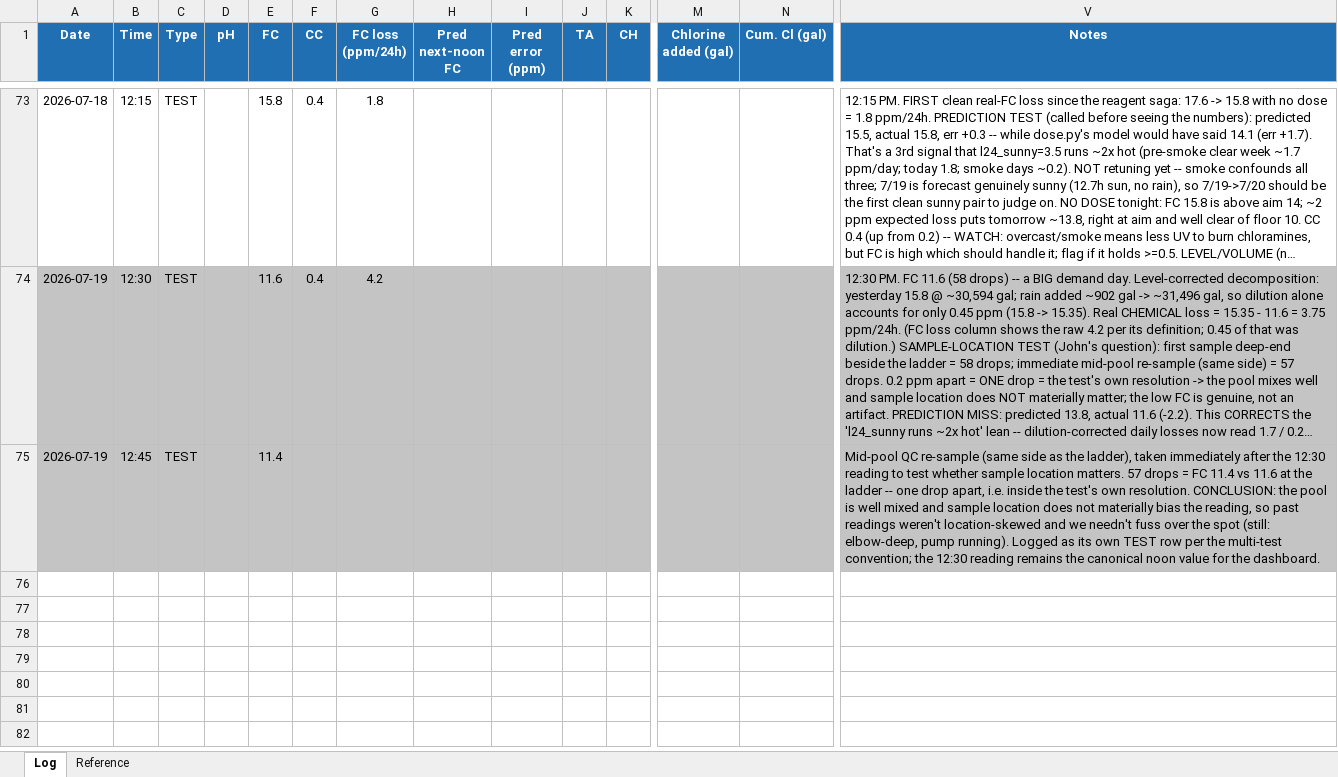
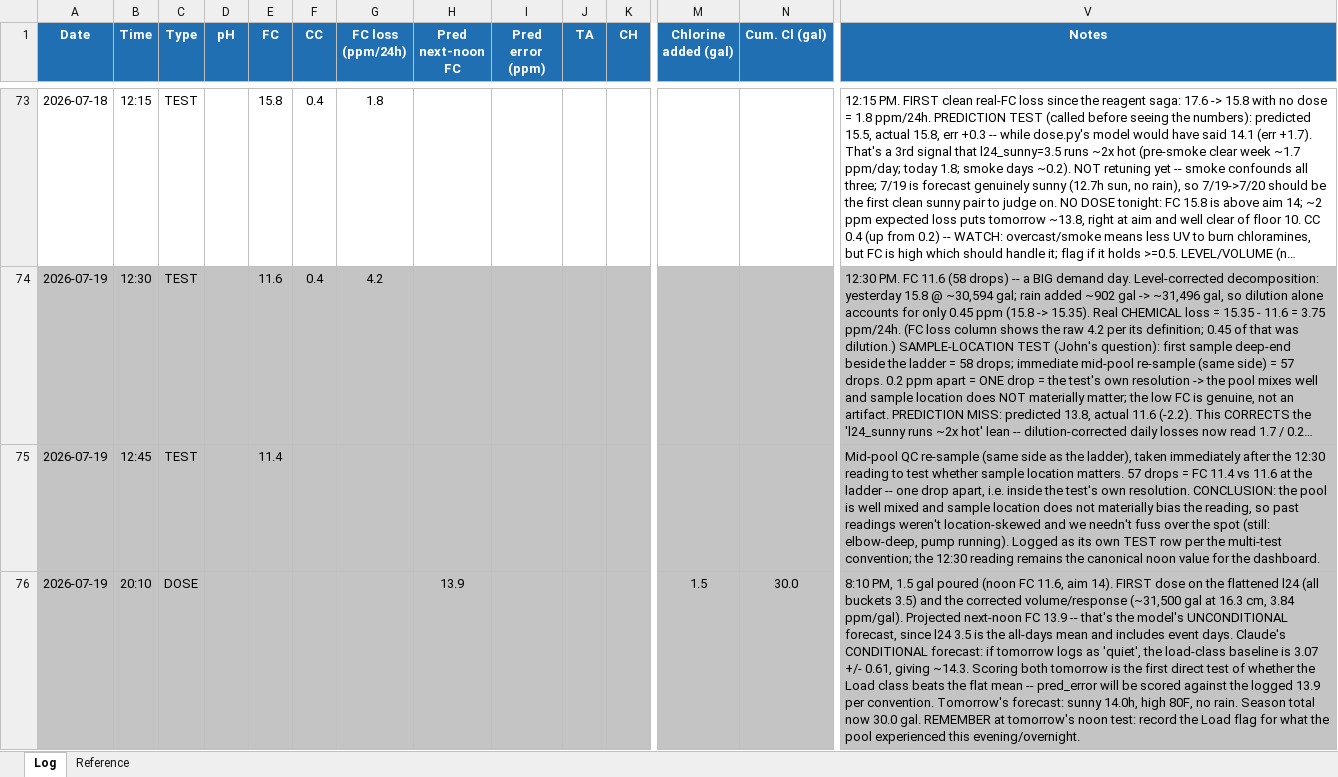
Before and after one commit to AirPengwn/pool, an Excel workbook: Pool_Log.xlsx, sheet Log, drawn as a sheet; only a part is shown, gaps mark what is left out; long unchanged cells end in …; values as stored, in another font and other column widths than the file's, no borders; rows hold the shown columns only; the diff names each change by its address in the sheet, - before the commit and + after, or states it on an @@ line.

```diff
--- a/Pool_Log.xlsx (sheet Log)
+++ b/Pool_Log.xlsx (sheet Log)
+row 76: 2026-07-19 | 20:10 | DOSE |  |  |  |  | 13.9 |  |  |  | 1.5 | 30.0 | 8:10 PM, 1.5 gal poured (noon FC 11.6, aim 14). FIRST dose on the flattened l24 (all buckets 3.5) and the corrected volume/response (~31,500 gal at 16.3 cm, 3.84 ppm/gal). Projected next-noon FC 13.9 -- that's the model's UNCONDITIONAL forecast, since l24 3.5 is the all-days mean and includes event days. Claude's CONDITIONAL forecast: if tomorrow logs as 'quiet', the load-class baseline is 3.07 +/- 0.61, giving ~14.3. Scoring both tomorrow is the first direct test of whether the Load class beats the flat mean -- pred_error will be scored against the logged 13.9 per convention. Tomorrow's forecast: sunny 14.0h, high 80F, no rain. Season total now 30.0 gal. REMEMBER at tomorrow's noon test: record the Load flag for what the pool experienced this evening/overnight.
```
